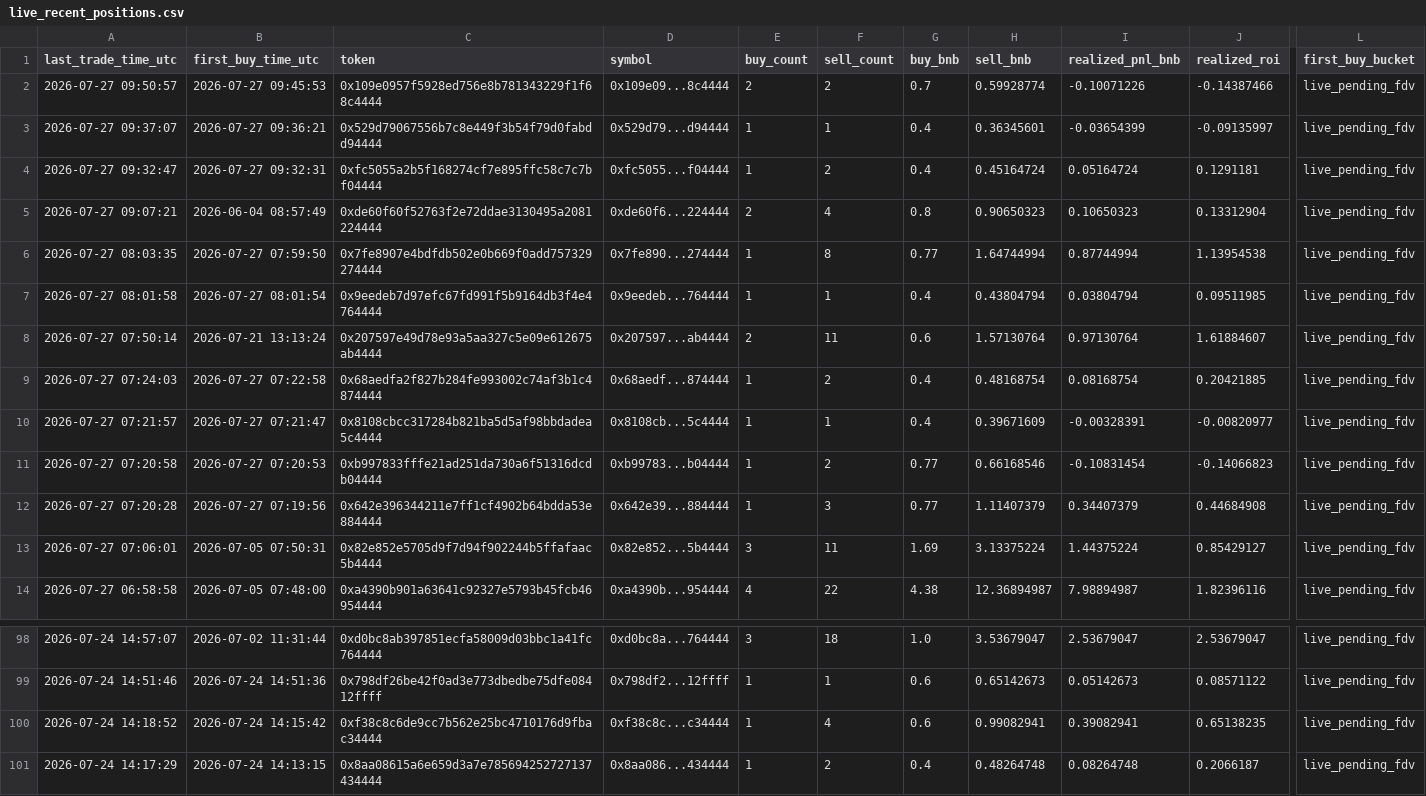
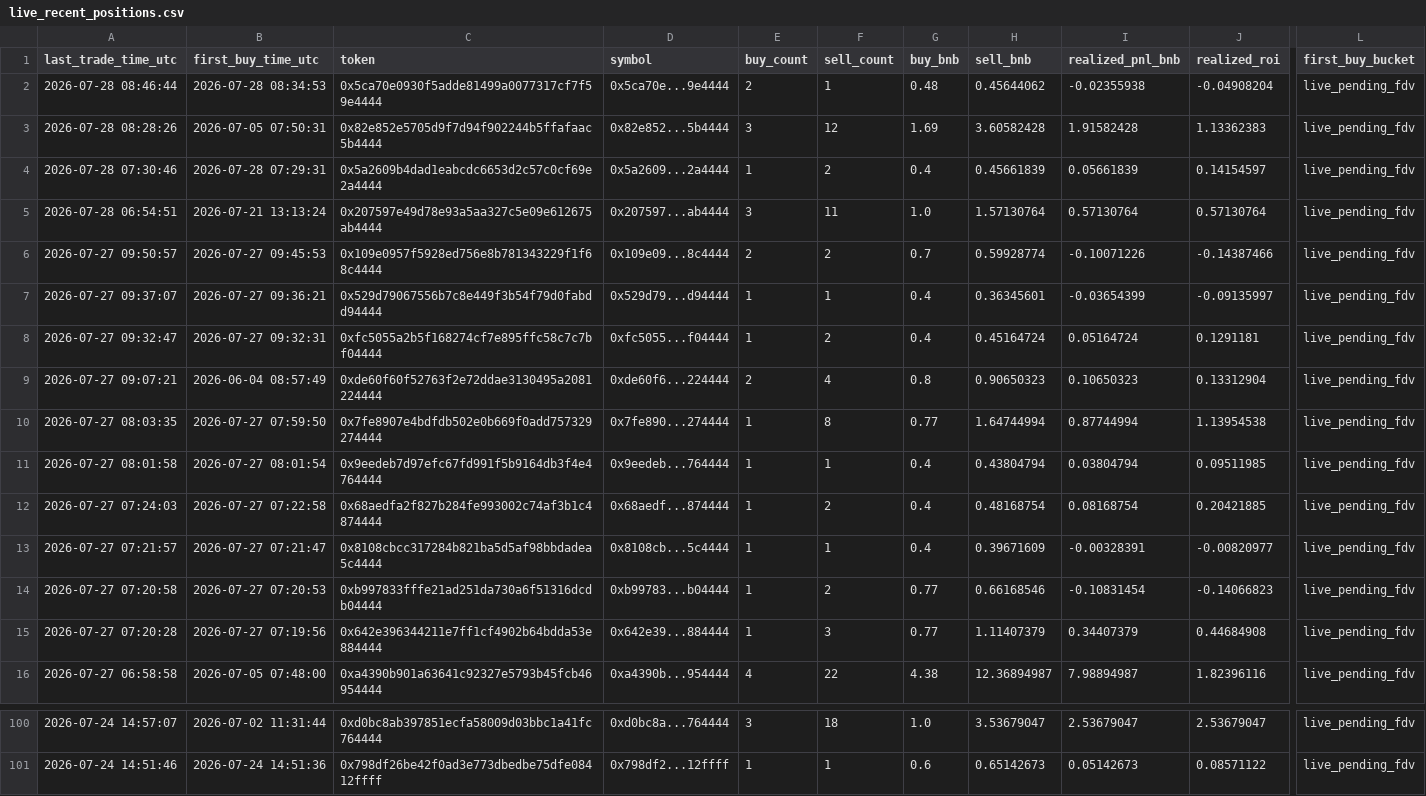
Before and after one commit to hahahakang/bsc-fourmeme-analysis-live, a CSV file: data/live_recent_positions.csv, drawn as a sheet; only a part is shown, gaps mark what is left out; removed rows and columns are numbered as before the commit, all else as after; rows hold the shown columns only; the diff names each change by its address in the sheet, - before the commit and + after, or states it on an @@ line.

```diff
--- a/data/live_recent_positions.csv
+++ b/data/live_recent_positions.csv
+row 2: 2026-07-28 08:46:44 | 2026-07-28 08:34:53 | 0x5ca70e0930f5adde81499a0077317cf7f59e4444 | 0x5ca70e...9e4444 | 2 | 1 | 0.48 | 0.45644062 | -0.02355938 | -0.04908204 | live_pending_fdv
+row 3: 2026-07-28 08:28:26 | 2026-07-05 07:50:31 | 0x82e852e5705d9f7d94f902244b5ffafaac5b4444 | 0x82e852...5b4444 | 3 | 12 | 1.69 | 3.60582428 | 1.91582428 | 1.13362383 | live_pending_fdv
+row 4: 2026-07-28 07:30:46 | 2026-07-28 07:29:31 | 0x5a2609b4dad1eabcdc6653d2c57c0cf69e2a4444 | 0x5a2609...2a4444 | 1 | 2 | 0.4 | 0.45661839 | 0.05661839 | 0.14154597 | live_pending_fdv
+row 5: 2026-07-28 06:54:51 | 2026-07-21 13:13:24 | 0x207597e49d78e93a5aa327c5e09e612675ab4444 | 0x207597...ab4444 | 3 | 11 | 1.0 | 1.57130764 | 0.57130764 | 0.57130764 | live_pending_fdv
-row 8: 2026-07-27 07:50:14 | 2026-07-21 13:13:24 | 0x207597e49d78e93a5aa327c5e09e612675ab4444 | 0x207597...ab4444 | 2 | 11 | 0.6 | 1.57130764 | 0.97130764 | 1.61884607 | live_pending_fdv
-row 13: 2026-07-27 07:06:01 | 2026-07-05 07:50:31 | 0x82e852e5705d9f7d94f902244b5ffafaac5b4444 | 0x82e852...5b4444 | 3 | 11 | 1.69 | 3.13375224 | 1.44375224 | 0.85429127 | live_pending_fdv
-row 100: 2026-07-24 14:18:52 | 2026-07-24 14:15:42 | 0xf38c8c6de9cc7b562e25bc4710176d9fbac34444 | 0xf38c8c...c34444 | 1 | 4 | 0.6 | 0.99082941 | 0.39082941 | 0.65138235 | live_pending_fdv
-row 101: 2026-07-24 14:17:29 | 2026-07-24 14:13:15 | 0x8aa08615a6e659d3a7e785694252727137434444 | 0x8aa086...434444 | 1 | 2 | 0.4 | 0.48264748 | 0.08264748 | 0.2066187 | live_pending_fdv
```
Also changed, not shown: data/live_events.csv, data/live_recent_buys.csv, 5 other files.
